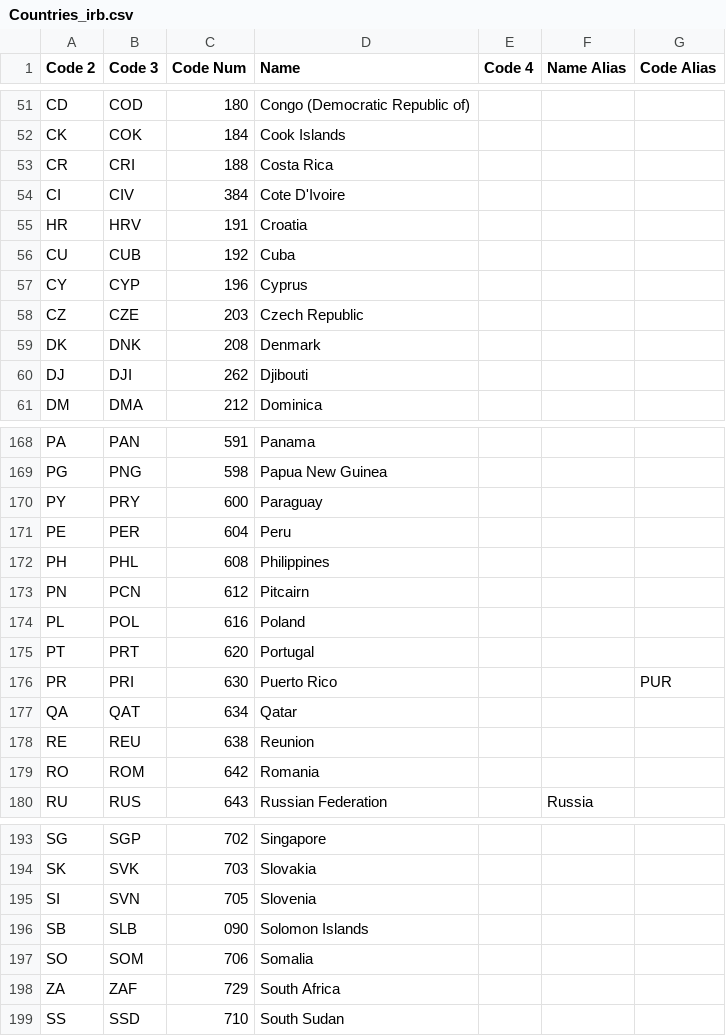
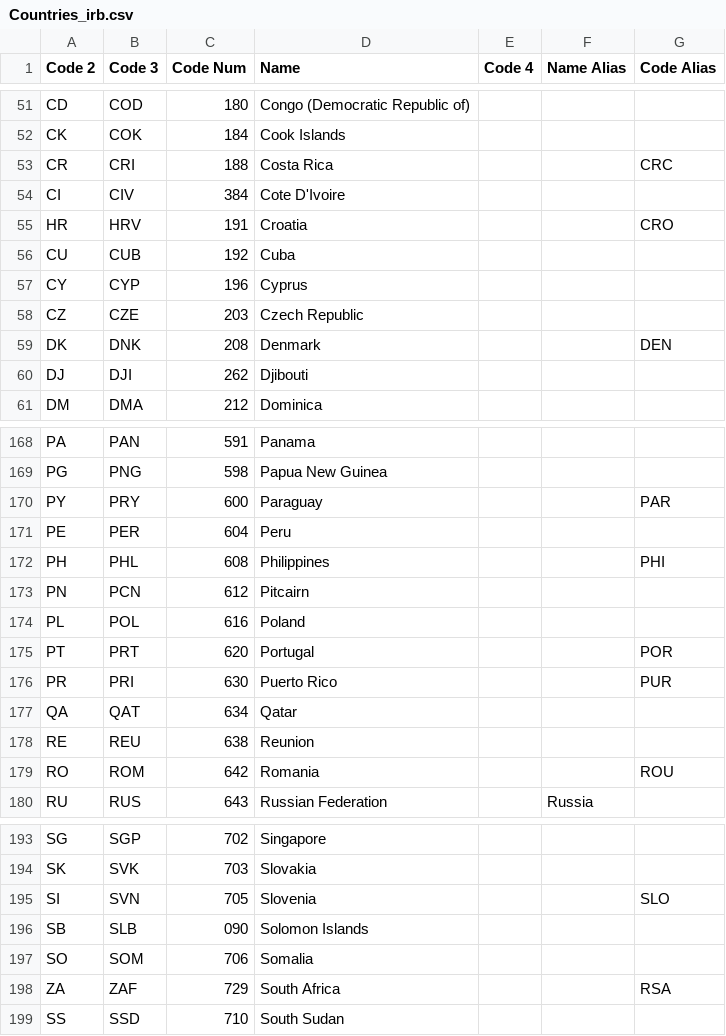
Before and after one commit to mysterX/tennis_stats, a CSV file: data/Countries_irb.csv, drawn as a sheet; only a part is shown, gaps mark what is left out; the diff covers the shown part only.

```diff
--- a/data/Countries_irb.csv
+++ b/data/Countries_irb.csv
@@ -52,5 +52,5 @@ CD,COD,180,Congo (Democratic Republic of),,,
 CK,COK,184,Cook Islands,,,
-CR,CRI,188,Costa Rica,,,
+CR,CRI,188,Costa Rica,,,CRC
 CI,CIV,384,Cote D'Ivoire,,,
-HR,HRV,191,Croatia,,,
+HR,HRV,191,Croatia,,,CRO
 CU,CUB,192,Cuba,,,
@@ -58,3 +58,3 @@ CY,CYP,196,Cyprus,,,
 CZ,CZE,203,Czech Republic,,,
-DK,DNK,208,Denmark,,,
+DK,DNK,208,Denmark,,,DEN
 DJ,DJI,262,Djibouti,,,
@@ -169,8 +169,8 @@ PA,PAN,591,Panama,,,
 PG,PNG,598,Papua New Guinea,,,
-PY,PRY,600,Paraguay,,,
+PY,PRY,600,Paraguay,,,PAR
 PE,PER,604,Peru,,,
-PH,PHL,608,Philippines,,,
+PH,PHL,608,Philippines,,,PHI
 PN,PCN,612,Pitcairn,,,
 PL,POL,616,Poland,,,
-PT,PRT,620,Portugal,,,
+PT,PRT,620,Portugal,,,POR
 PR,PRI,630,Puerto Rico,,,PUR
@@ -178,3 +178,3 @@ QA,QAT,634,Qatar,,,
 RE,REU,638,Reunion,,,
-RO,ROM,642,Romania,,,
+RO,ROM,642,Romania,,,ROU
 RU,RUS,643,Russian Federation,,Russia,
@@ -194,6 +194,6 @@ SG,SGP,702,Singapore,,,
 SK,SVK,703,Slovakia,,,
-SI,SVN,705,Slovenia,,,
+SI,SVN,705,Slovenia,,,SLO
 SB,SLB,090,Solomon Islands,,,
 SO,SOM,706,Somalia,,,
-ZA,ZAF,729,South Africa,,,
+ZA,ZAF,729,South Africa,,,RSA
 SS,SSD,710,South Sudan,,,
```
Also changed, not shown: 20 edited cells elsewhere in this file, 26 other files.
